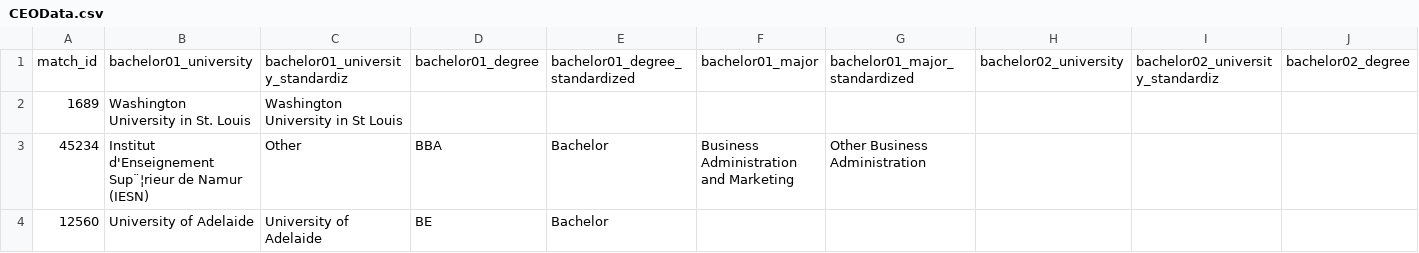
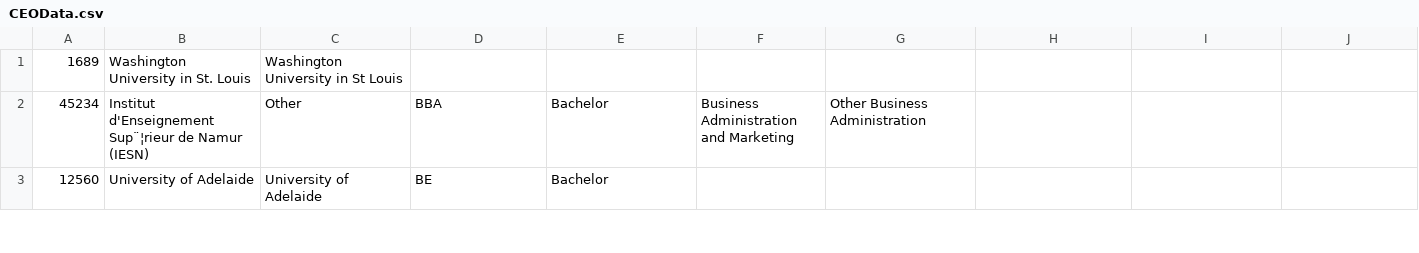
Before and after one commit to lovebabyG/LisaMA, a CSV file: CEOData.csv, drawn as a sheet; only a part is shown; rows hold the shown columns only; the diff names each change by its address in the sheet, - before the commit and + after, or states it on an @@ line.

```diff
--- a/CEOData.csv
+++ b/CEOData.csv
-row 1: match_id | bachelor01_university | bachelor01_university_standardiz | bachelor01_degree | bachelor01_degree_standardized | bachelor01_major | bachelor01_major_standardized | bachelor02_university | bachelor02_university_standardiz | bachelor02_degree
```
Also changed, not shown: 5 other files.
